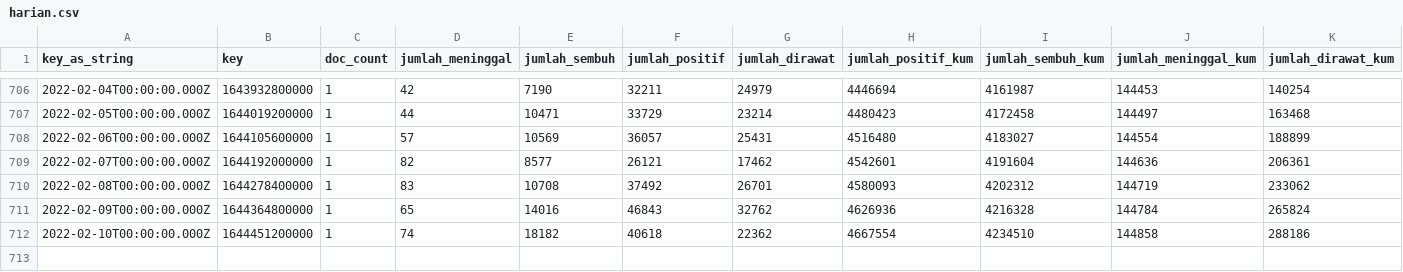
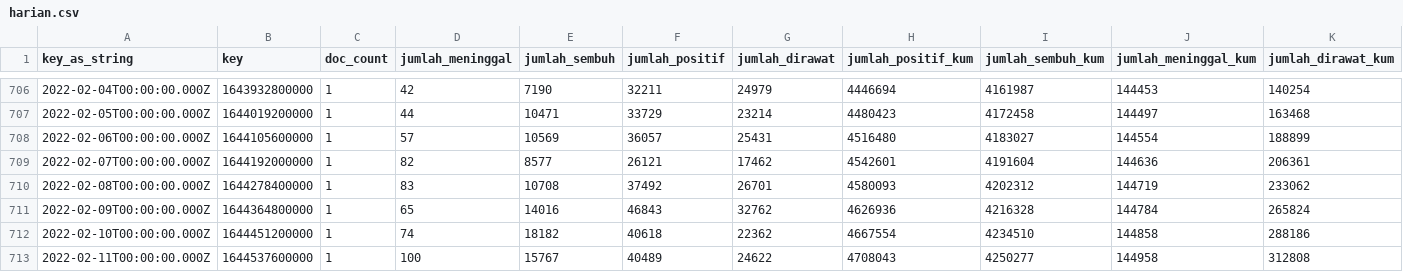
Before and after one commit to zakiego/data-sebaran-covid19goid, a CSV file: nasional/harian.csv, drawn as a sheet; only a part is shown, gaps mark what is left out.

```diff
--- a/nasional/harian.csv
+++ b/nasional/harian.csv
@@ -712 +712,2 @@ key_as_string,key,doc_count,jumlah_meninggal,jumlah_sembuh,jumlah_positif,jumlah
 2022-02-10T00:00:00.000Z,1644451200000,1,74,18182,40618,22362,4667554,4234510,144858,288186
+2022-02-11T00:00:00.000Z,1644537600000,1,100,15767,40489,24622,4708043,4250277,144958,312808
```
Also changed, not shown: nasional/jenis_kelamin.csv, nasional/jenis_kelamin_nasional.csv, 16 other files.
